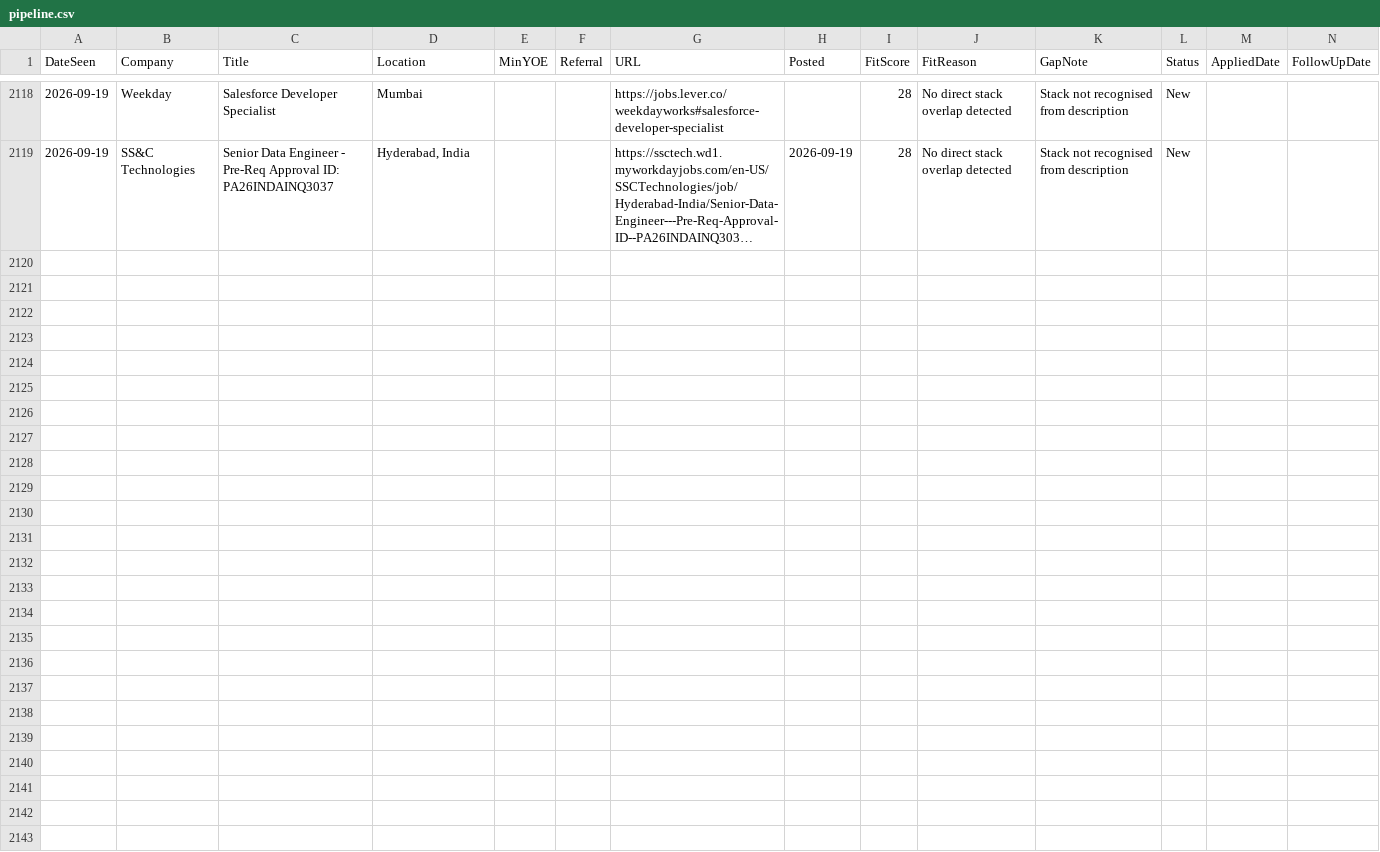
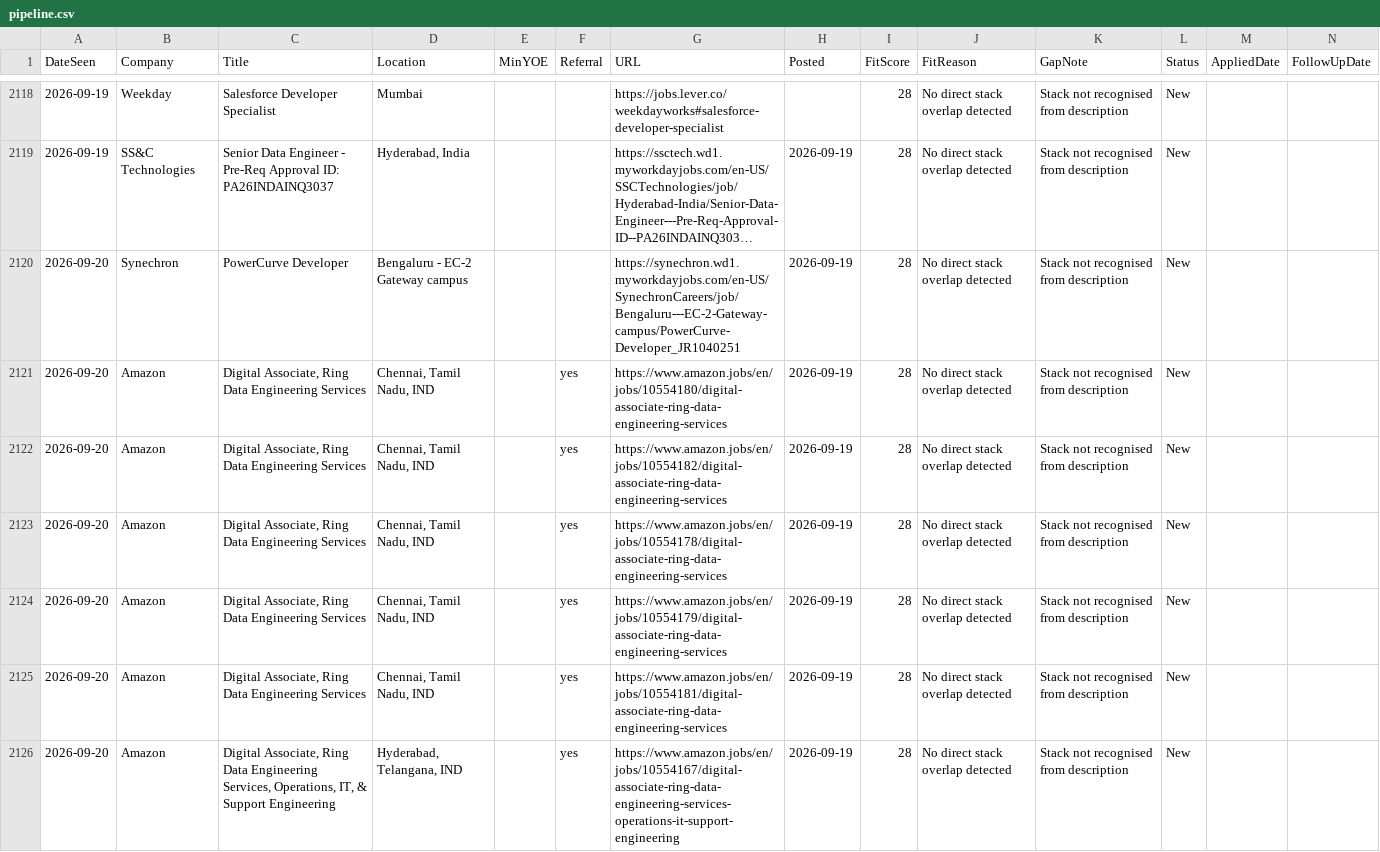
Before and after one commit to m3rcury02/jobscan, a CSV file: pipeline.csv, drawn as a sheet; only a part is shown, gaps mark what is left out; long unchanged cells end in …; the diff names each change by its address in the sheet, - before the commit and + after, or states it on an @@ line.

```diff
--- a/pipeline.csv
+++ b/pipeline.csv
+row 2120: 2026-09-20 | Synechron | PowerCurve Developer | Bengaluru - EC-2 Gateway campus |  |  | https://synechron.wd1.myworkdayjobs.com/en-US/SynechronCareers/job/Bengaluru---EC-2-Gateway-campus/PowerCurve-Developer_JR1040251 | 2026-09-19 | 28 | No direct stack overlap detected | Stack not recognised from description | New
+row 2121: 2026-09-20 | Amazon | Digital Associate, Ring Data Engineering Services | Chennai, Tamil Nadu, IND |  | yes | https://www.amazon.jobs/en/jobs/10554180/digital-associate-ring-data-engineering-services | 2026-09-19 | 28 | No direct stack overlap detected | Stack not recognised from description | New
+row 2122: 2026-09-20 | Amazon | Digital Associate, Ring Data Engineering Services | Chennai, Tamil Nadu, IND |  | yes | https://www.amazon.jobs/en/jobs/10554182/digital-associate-ring-data-engineering-services | 2026-09-19 | 28 | No direct stack overlap detected | Stack not recognised from description | New
+row 2123: 2026-09-20 | Amazon | Digital Associate, Ring Data Engineering Services | Chennai, Tamil Nadu, IND |  | yes | https://www.amazon.jobs/en/jobs/10554178/digital-associate-ring-data-engineering-services | 2026-09-19 | 28 | No direct stack overlap detected | Stack not recognised from description | New
+row 2124: 2026-09-20 | Amazon | Digital Associate, Ring Data Engineering Services | Chennai, Tamil Nadu, IND |  | yes | https://www.amazon.jobs/en/jobs/10554179/digital-associate-ring-data-engineering-services | 2026-09-19 | 28 | No direct stack overlap detected | Stack not recognised from description | New
+row 2125: 2026-09-20 | Amazon | Digital Associate, Ring Data Engineering Services | Chennai, Tamil Nadu, IND |  | yes | https://www.amazon.jobs/en/jobs/10554181/digital-associate-ring-data-engineering-services | 2026-09-19 | 28 | No direct stack overlap detected | Stack not recognised from description | New
+row 2126: 2026-09-20 | Amazon | Digital Associate, Ring Data Engineering Services, Operations, IT, & Support Engineering | Hyderabad, Telangana, IND |  | yes | https://www.amazon.jobs/en/jobs/10554167/digital-associate-ring-data-engineering-services-operations-it-support-engineering | 2026-09-19 | 28 | No direct stack overlap detected | Stack not recognised from description | New
```
Also changed, not shown: 2 other files.
